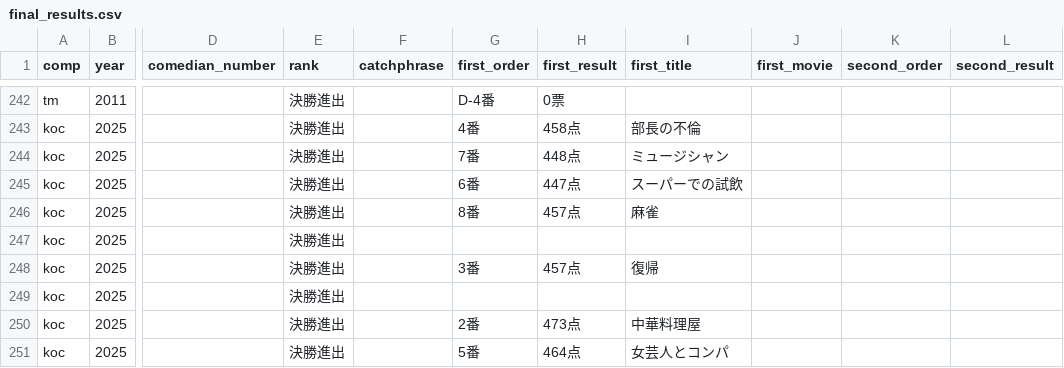
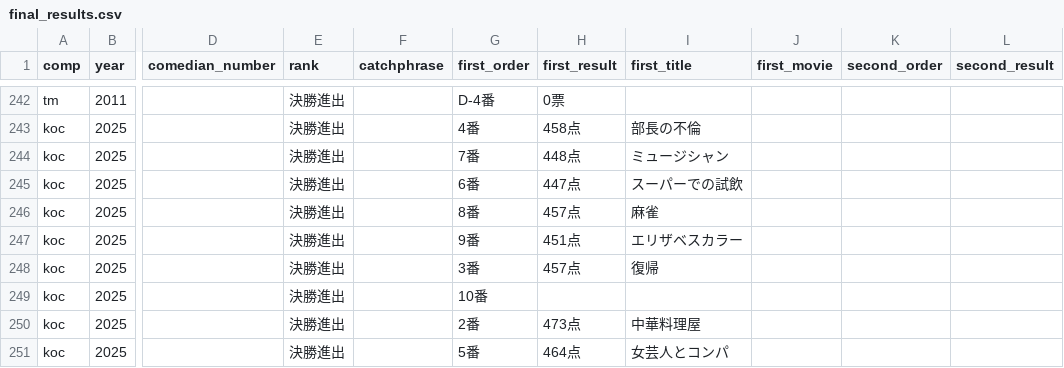
Before and after one commit to gmmtea/owarai-data, a CSV file: seed_csv/final_results.csv, drawn as a sheet; only a part is shown, gaps mark what is left out; the diff names each change by its address in the sheet, - before the commit and + after, or states it on an @@ line.

```diff
--- a/seed_csv/final_results.csv
+++ b/seed_csv/final_results.csv
-G247 (first_order): (empty)
+G247 (first_order): 9番
-H247 (first_result): (empty)
+H247 (first_result): 451点
-I247 (first_title): (empty)
+I247 (first_title): エリザベスカラー
-G249 (first_order): (empty)
+G249 (first_order): 10番
```
Also changed, not shown: seed_csv/judge_scores.csv, 2 other files.
